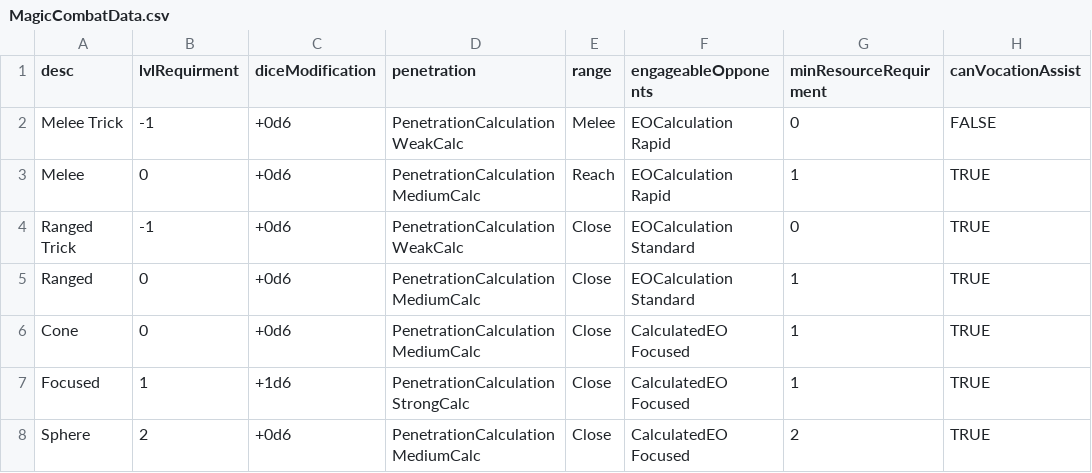
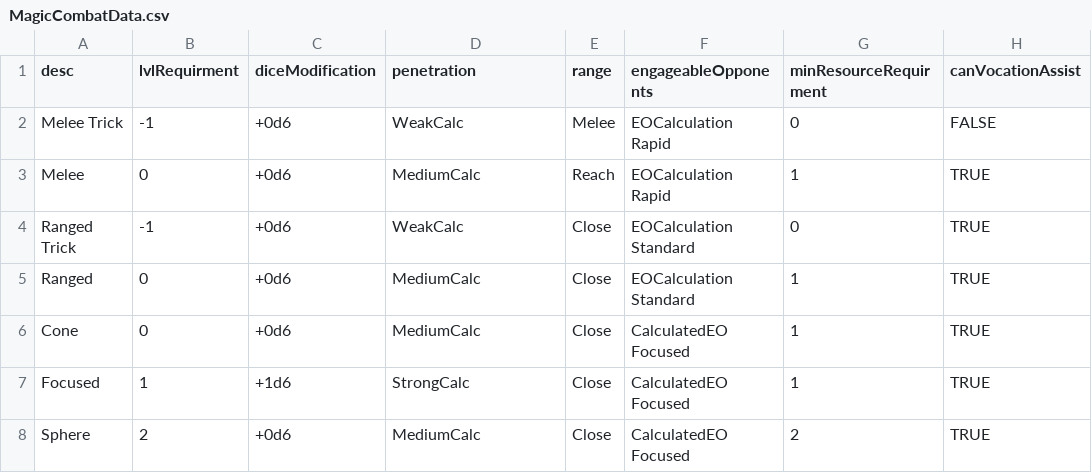
Before and after one commit to JackDanna/OldOldFallenCharacterSheetAutomation, a CSV file: FallenCharacterSheetAutomationApp/FallenData/MagicCombatData.csv, drawn as a sheet; only a part is shown; the diff names each change by its address in the sheet, - before the commit and + after, or states it on an @@ line.

```diff
--- a/FallenCharacterSheetAutomationApp/FallenData/MagicCombatData.csv
+++ b/FallenCharacterSheetAutomationApp/FallenData/MagicCombatData.csv
-D2 (penetration): PenetrationCalculation WeakCalc
+D2 (penetration): WeakCalc
-D3 (penetration): PenetrationCalculation MediumCalc
+D3 (penetration): MediumCalc
-D4 (penetration): PenetrationCalculation WeakCalc
+D4 (penetration): WeakCalc
-D5:D6 (penetration): PenetrationCalculation MediumCalc
+D5:D6 (penetration): MediumCalc
-D7 (penetration): PenetrationCalculation StrongCalc
+D7 (penetration): StrongCalc
-D8 (penetration): PenetrationCalculation MediumCalc
+D8 (penetration): MediumCalc
```
Also changed, not shown: FallenCharacterSheetAutomationApp/FallenData/ConduitClassData.csv, FallenCharacterSheetAutomationApp/FallenData/WeaponClassData.csv, 2 other files.
